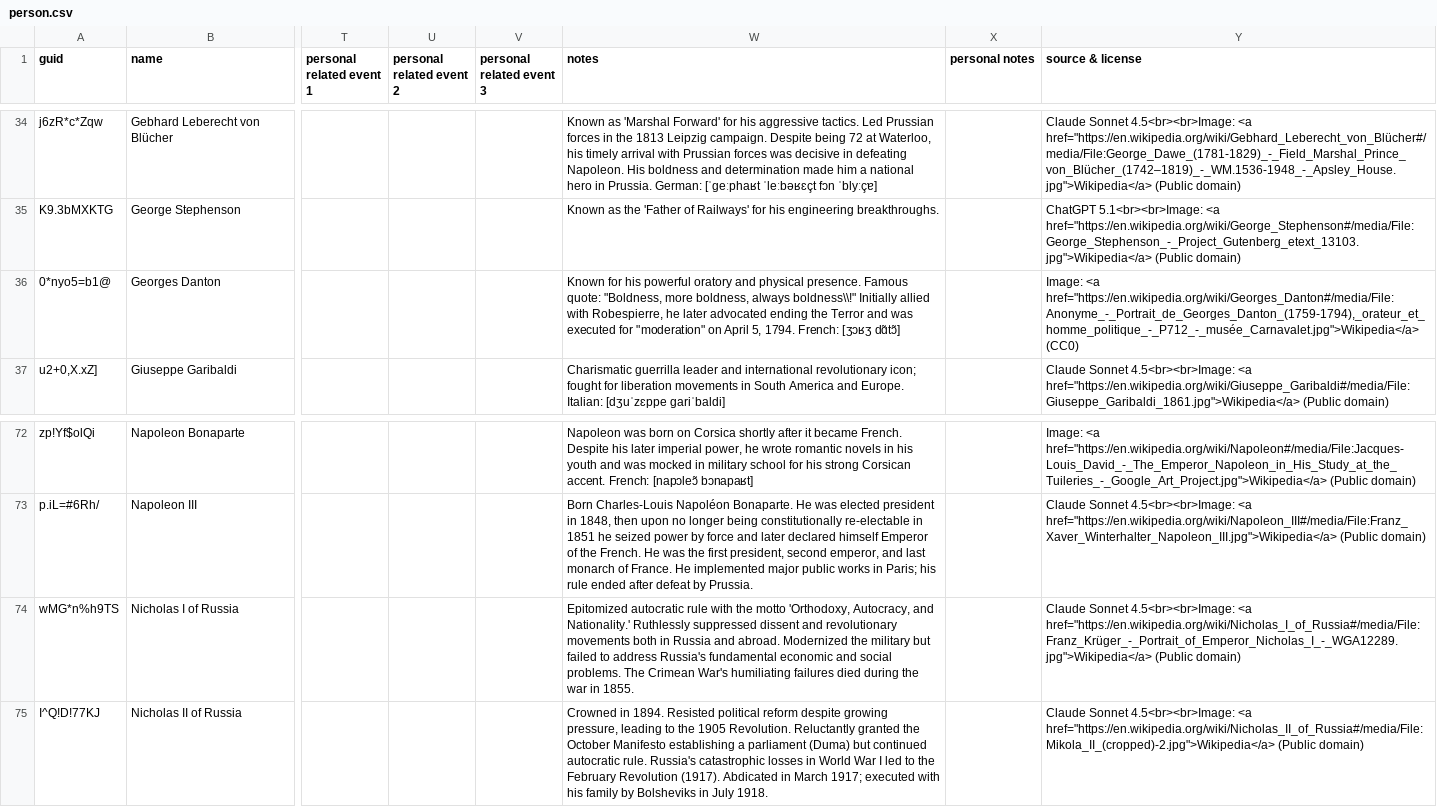
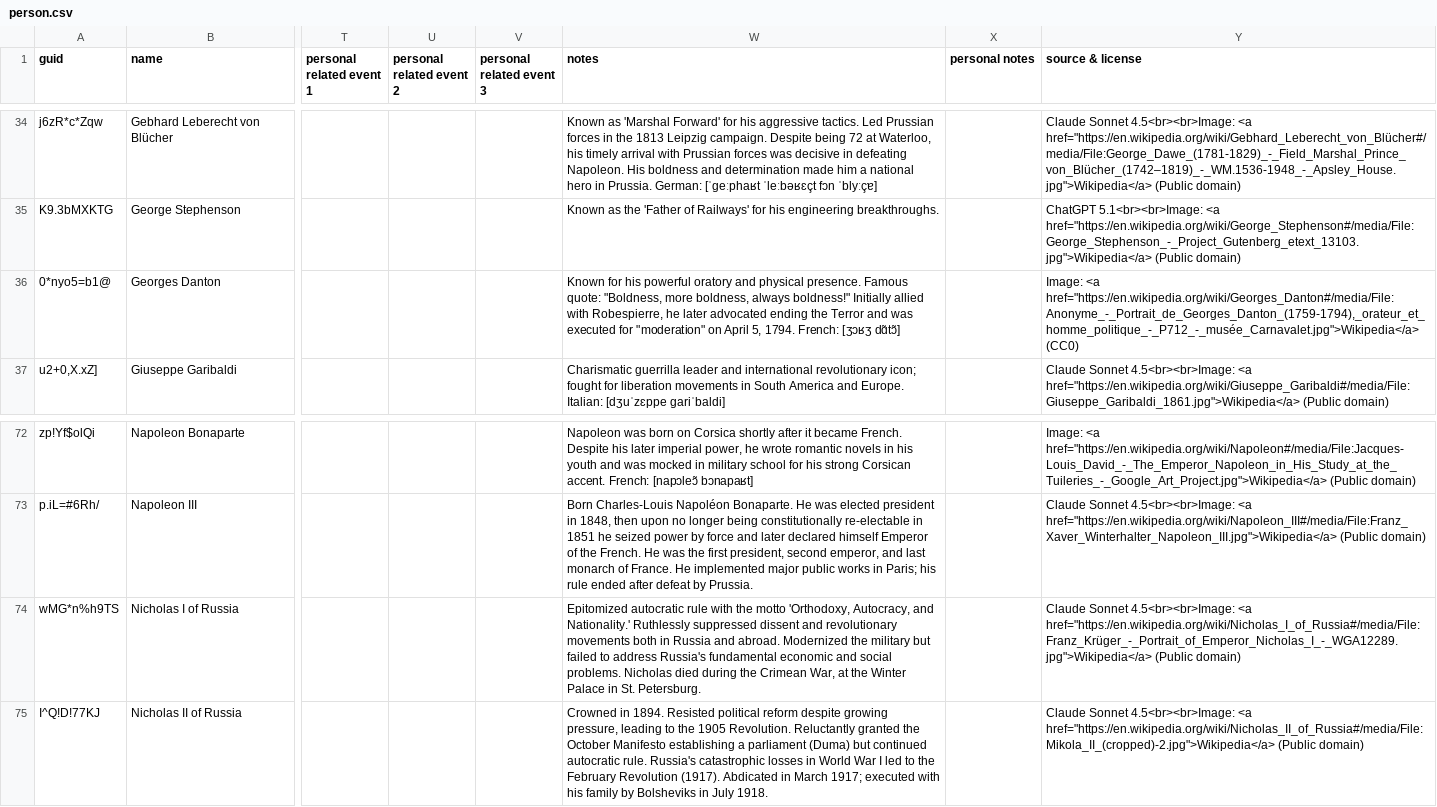
Before and after one commit to omarkohl/ultimate-history, a CSV file: src/data/person.csv, drawn as a sheet; only a part is shown, gaps mark what is left out; the diff names each change by its address in the sheet, - before the commit and + after, or states it on an @@ line.

```diff
--- a/src/data/person.csv
+++ b/src/data/person.csv
-W36 (notes): …boldness, always boldness\\!" Initially allied…
+W36 (notes): …boldness, always boldness!" Initially allied…
-W74 (notes): …social problems. The Crimean War's humiliating failures died during the war in 1855.
+W74 (notes): …social problems. Nicholas died during the Crimean War, at the Winter Palace in St. Petersburg.
```
Also changed, not shown: src/data/event.csv, 1 other file.
